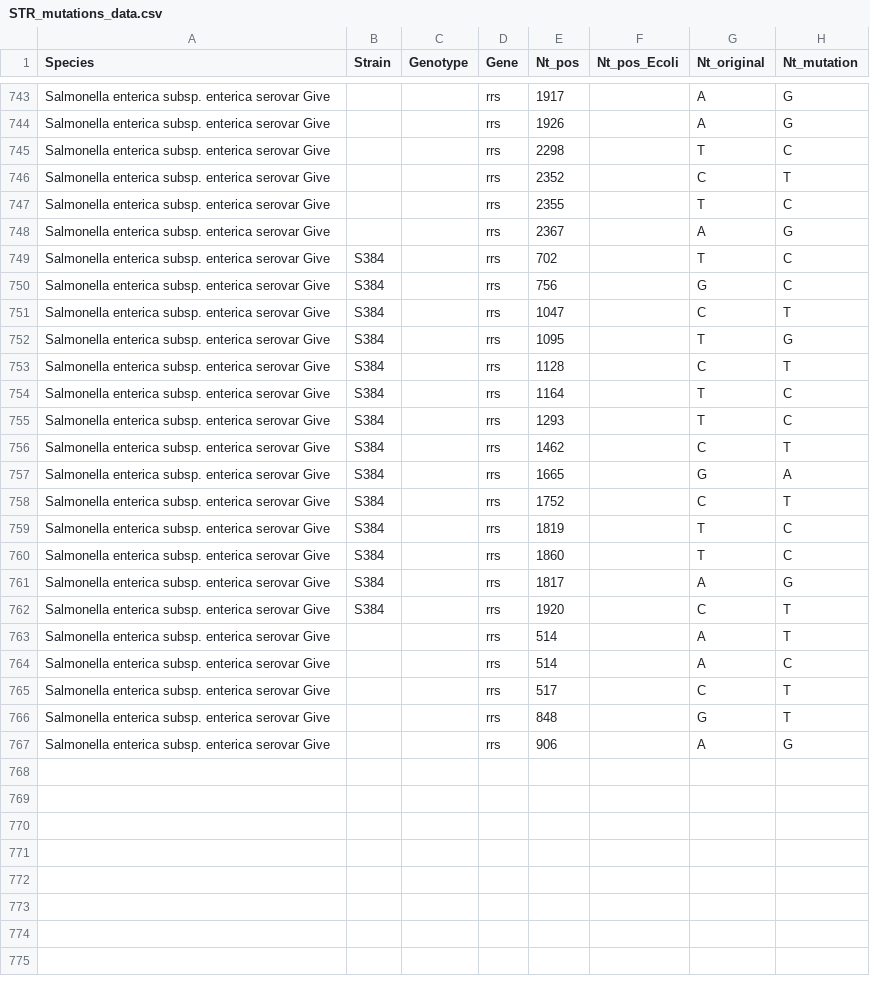
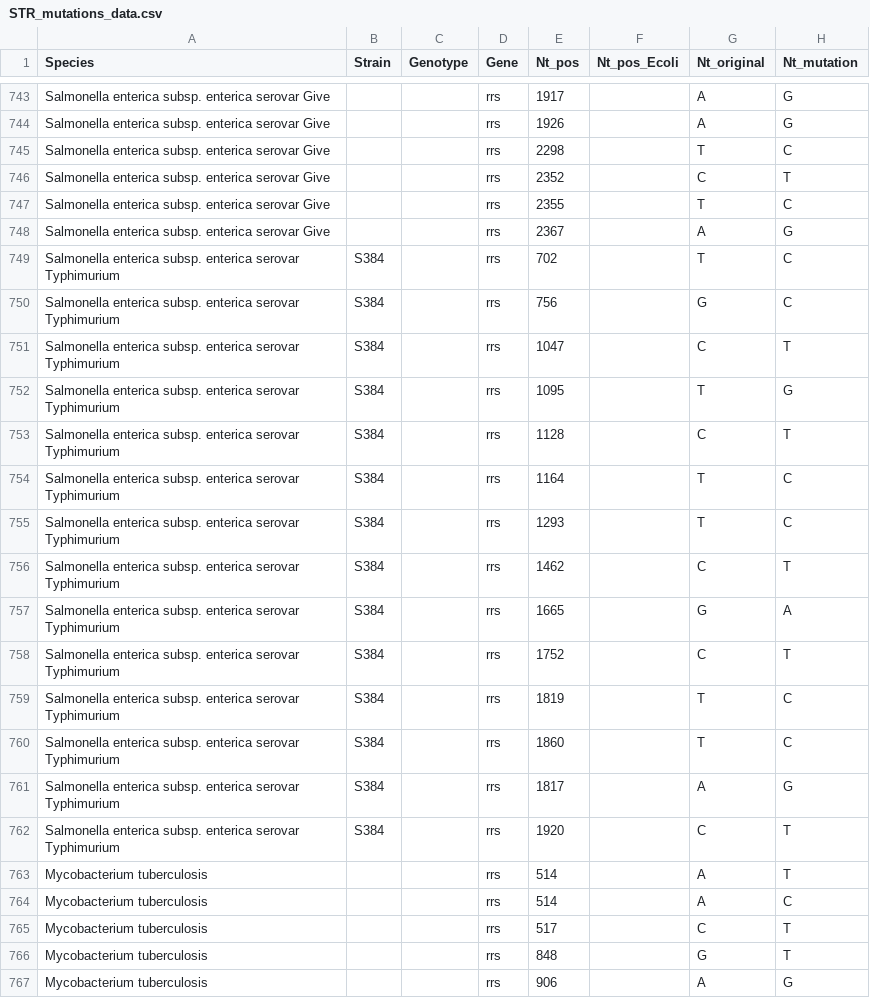
Before and after one commit to lna0104/Streptomycin, a CSV file: data/STR_mutations_data.csv, drawn as a sheet; only a part is shown, gaps mark what is left out; the diff names each change by its address in the sheet, - before the commit and + after, or states it on an @@ line.

Commit message:
Update rrs reported mutations

```diff
--- a/data/STR_mutations_data.csv
+++ b/data/STR_mutations_data.csv
-A749:A762 (Species): …enterica serovar Give
+A749:A762 (Species): …enterica serovar Typhimurium
-A763:A767 (Species): Salmonella enterica subsp. enterica serovar Give
+A763:A767 (Species): Mycobacterium tuberculosis
```
Also changed, not shown: data/reported_mutations.csv, 1 other file.
